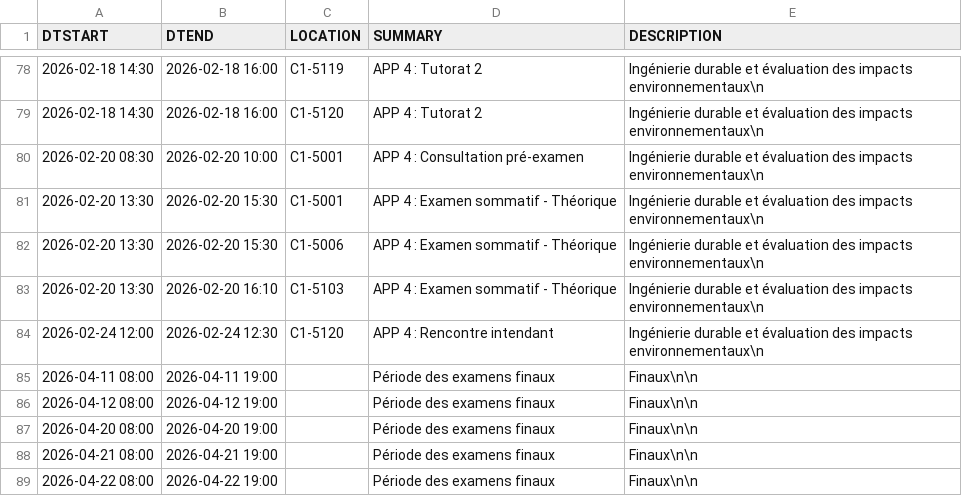
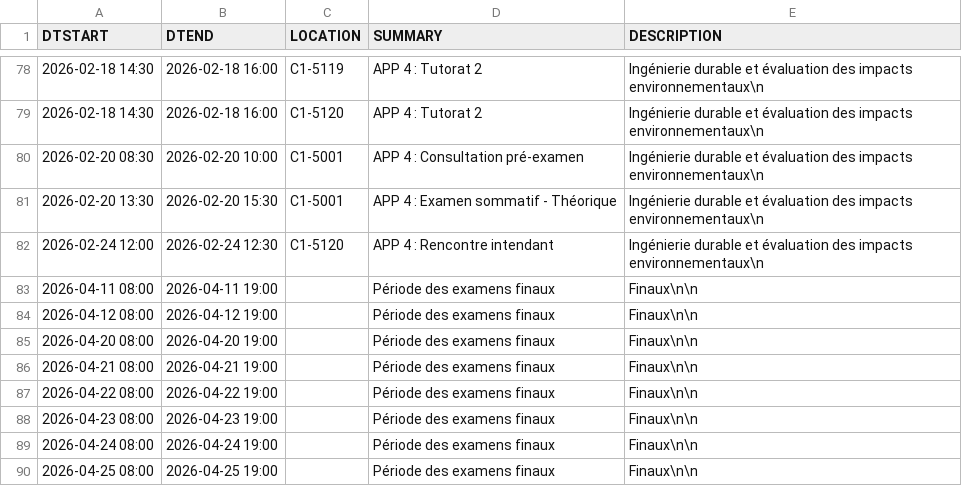
Before and after one commit to mdaoustUdeS/gegi-horarius, a CSV file: data/cal.csv, drawn as a sheet; only a part is shown, gaps mark what is left out; the shorter side is filled out with more unchanged rows.

```diff
--- a/data/cal.csv
+++ b/data/cal.csv
@@ -81,4 +81,2 @@ DTSTART,DTEND,LOCATION,SUMMARY,DESCRIPTION
 2026-02-20 13:30,2026-02-20 15:30,"C1-5001","APP 4 : Examen sommatif - Théorique","Ingénierie durable et évaluation des impacts environnementaux\n"
-2026-02-20 13:30,2026-02-20 15:30,"C1-5006","APP 4 : Examen sommatif - Théorique","Ingénierie durable et évaluation des impacts environnementaux\n"
-2026-02-20 13:30,2026-02-20 16:10,"C1-5103","APP 4 : Examen sommatif - Théorique","Ingénierie durable et évaluation des impacts environnementaux\n"
 2026-02-24 12:00,2026-02-24 12:30,"C1-5120","APP 4 : Rencontre intendant","Ingénierie durable et évaluation des impacts environnementaux\n"
```
